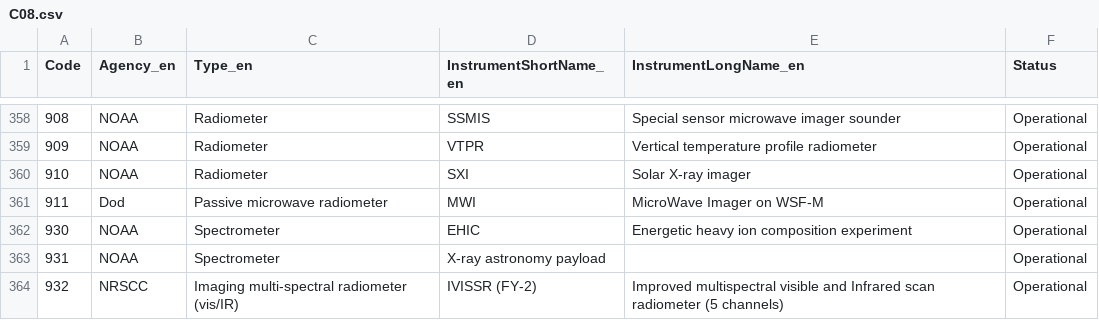
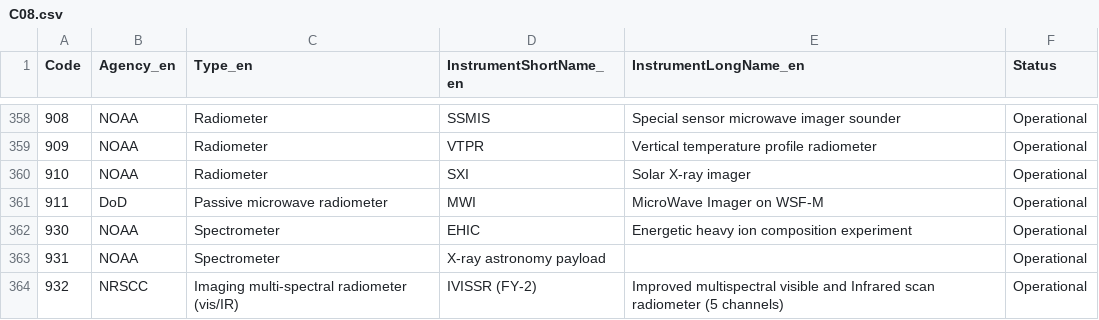
Before and after one commit to wmo-im/CCT, a CSV file: C08.csv, drawn as a sheet; only a part is shown, gaps mark what is left out.

Commit message:
Apply suggestion from @amilan17

```diff
--- a/C08.csv
+++ b/C08.csv
@@ -360,3 +360,3 @@ Code,Agency_en,Type_en,InstrumentShortName_en,InstrumentLongName_en,Status
 910,NOAA,Radiometer,SXI,Solar X-ray imager,Operational
-911,Dod,Passive microwave radiometer,MWI,MicroWave Imager on WSF-M,Operational
+911,DoD,Passive microwave radiometer,MWI,MicroWave Imager on WSF-M,Operational
 930,NOAA,Spectrometer,EHIC,Energetic heavy ion composition experiment,Operational
```
